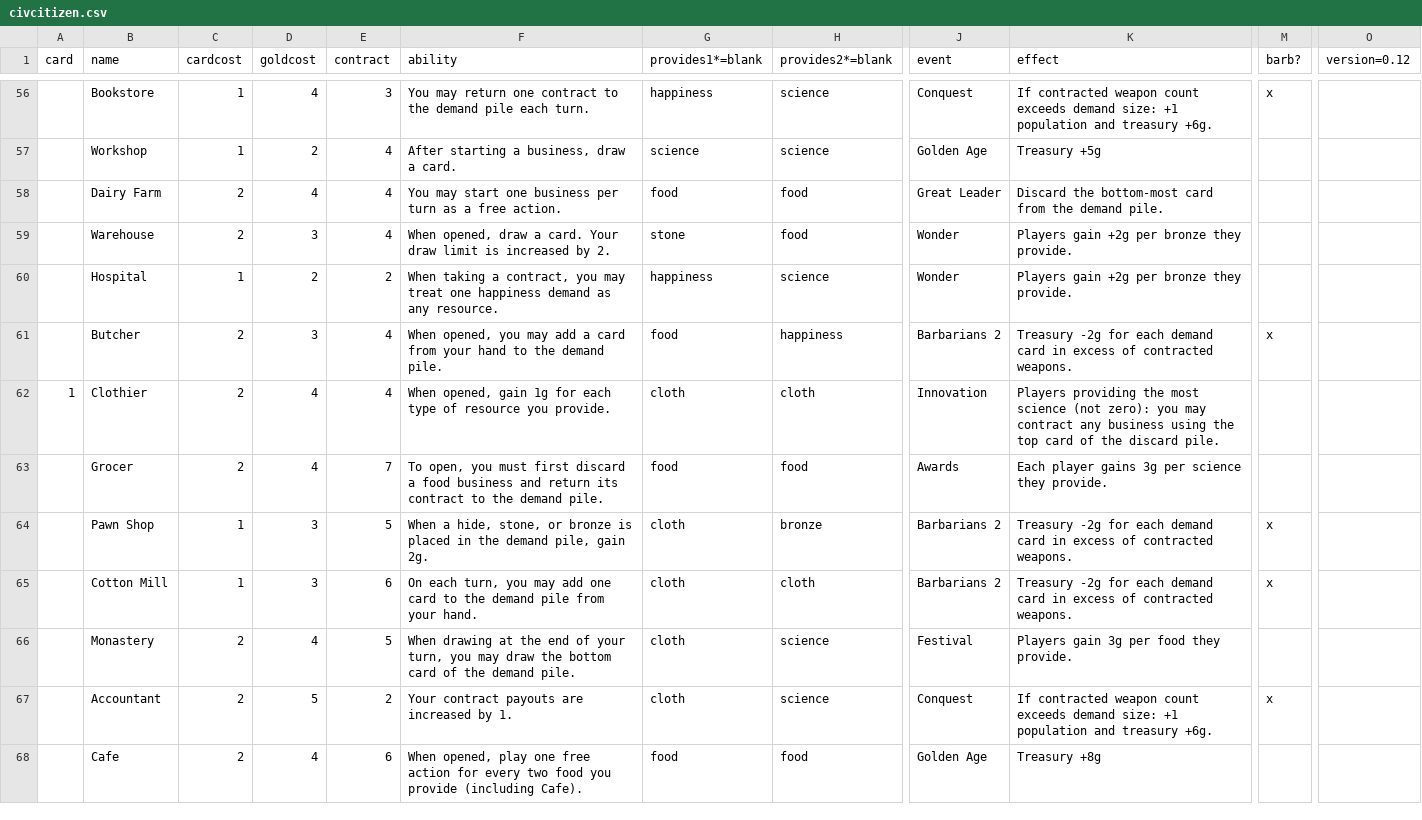
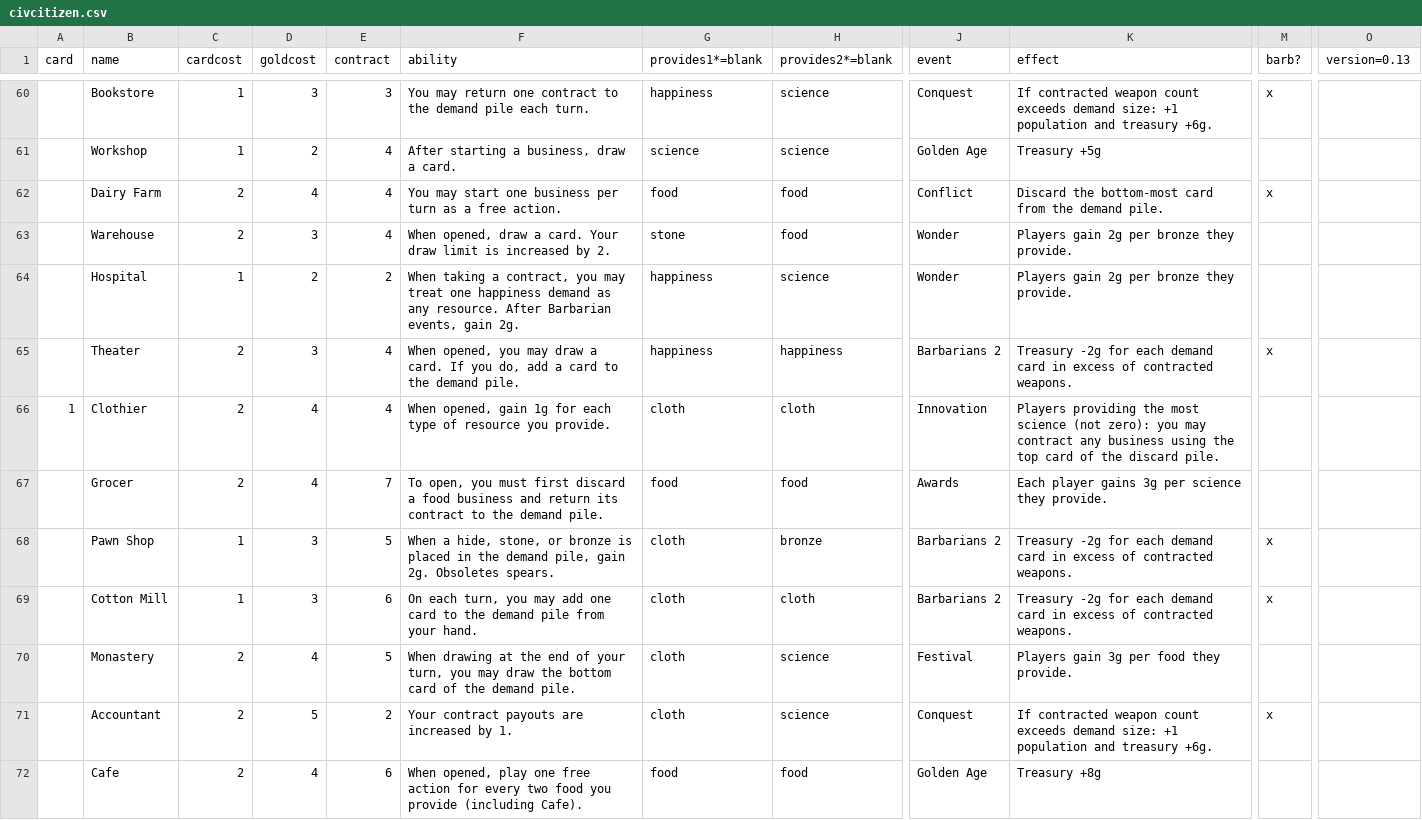
Before and after one commit to jaafit/civ-citizen, a CSV file: cards/civcitizen.csv, drawn as a sheet; only a part is shown, gaps mark what is left out; addresses are those after the commit; the diff covers the shown part only; the diff names each change by its address in the sheet, - before the commit and + after, or states it on an @@ line.

Commit message:
Start with blank demand cards. 4 new [] cards to accommodate blanks. Redefine population as demand+contracts. Redo Bladesmith.

```diff
--- a/cards/civcitizen.csv
+++ b/cards/civcitizen.csv
-O1: version=0.12
+O1: version=0.13
-D60 (goldcost): 4
+D60 (goldcost): 3
-J62 (event): Great Leader
+J62 (event): Conflict
-M62 (barb?): (empty)
+M62 (barb?): x
-K63:K64 (effect): Players gain +2g per bronze they provide.
+K63:K64 (effect): Players gain 2g per bronze they provide.
-F64 (ability): …any resource.
+F64 (ability): …any resource. After Barbarian events, gain 2g.
-B65 (name): Butcher
+B65 (name): Theater
-F65 (ability): …you may add a card from your hand to the…
+F65 (ability): …you may draw a card. If you do, add a card to the…
-G65 (provides1*=blank): food
+G65 (provides1*=blank): happiness
-F68 (ability): …gain 2g.
+F68 (ability): …gain 2g. Obsoletes spears.
```
Also changed, not shown: 4 added rows and 53 edited cells elsewhere in this file, 12 other files.
